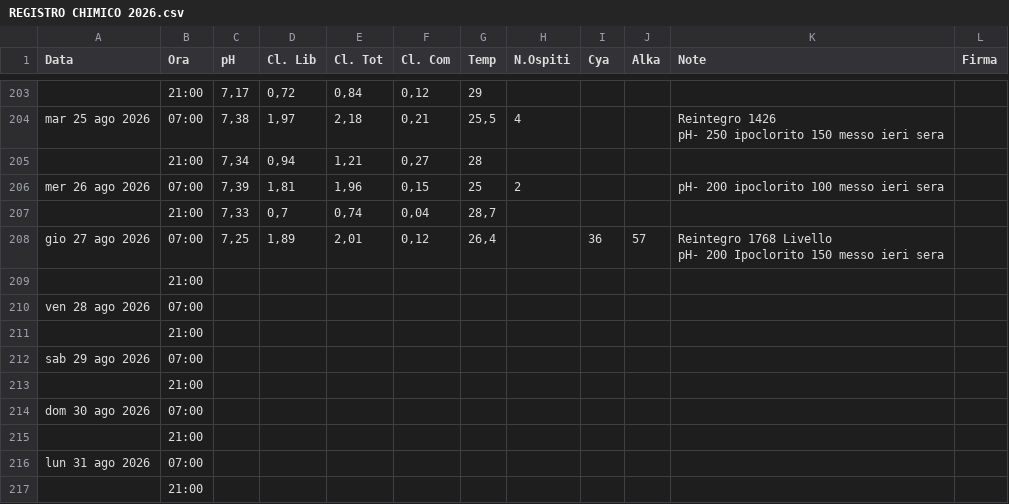
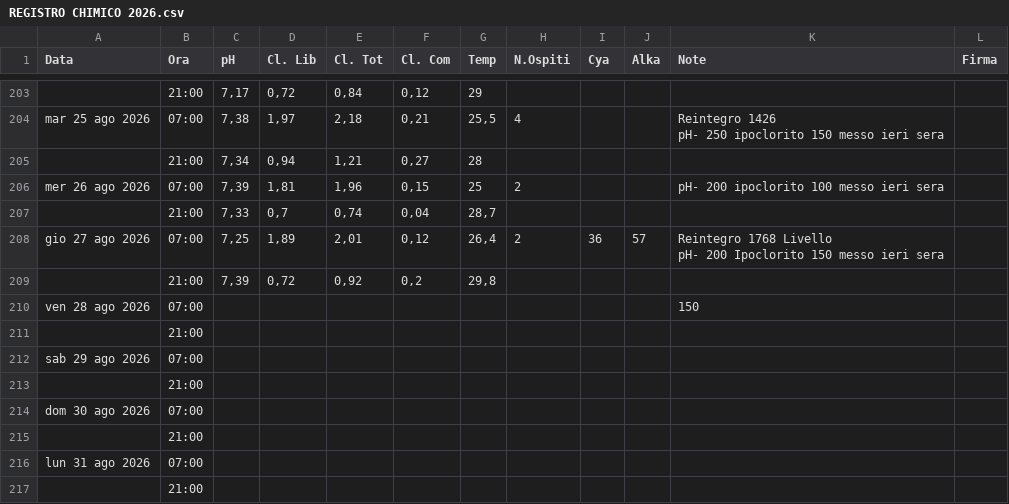
Before and after one commit to paolodelbalio/registrileanfore, a CSV file: REGISTRO CHIMICO 2026.csv, drawn as a sheet; only a part is shown, gaps mark what is left out.

Commit message:
Aggiornamento automatico: REGISTRO CHIMICO 2026.csv

```diff
--- a/REGISTRO CHIMICO 2026.csv
+++ b/REGISTRO CHIMICO 2026.csv
@@ -259,6 +259,6 @@ mer 26 ago 2026,07:00,"7,39","1,81","1,96","0,15",25,2,,,pH- 200 ipoclorito 100
 ,21:00,"7,33","0,7","0,74","0,04","28,7",,,,,
-gio 27 ago 2026,07:00,"7,25","1,89","2,01","0,12","26,4",,36,57,"Reintegro 1768 Livello
-pH- 200 Ipoclorito 150 messo ieri sera",
-,21:00,,,,,,,,,,
-ven 28 ago 2026,07:00,,,,,,,,,,
+gio 27 ago 2026,07:00,"7,25","1,89","2,01","0,12","26,4",2,36,57,"Reintegro 1768 Livello
+pH- 200 Ipoclorito 150 messo ieri sera",
+,21:00,"7,39","0,72","0,92","0,2","29,8",,,,,
+ven 28 ago 2026,07:00,,,,,,,,,150,
 ,21:00,,,,,,,,,,
```
Also changed, not shown: 1 other file.
